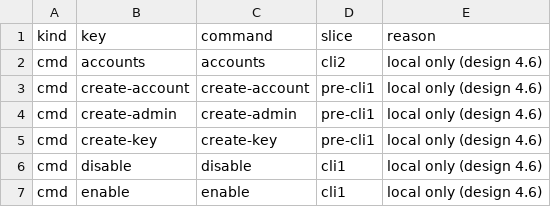
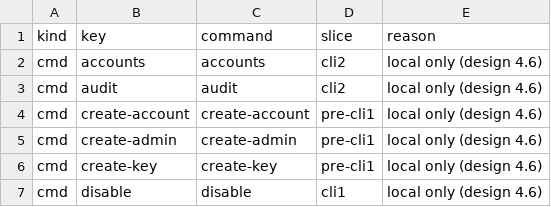
Before and after one commit to shukiv/selfcloud, a TSV file: docs/cli-parity.tsv, drawn as a sheet; only a part is shown; the shorter side is filled out with more unchanged rows; the diff names each change by its address in the sheet, - before the commit and + after, or states it on an @@ line.

Commit message:
admin audit: list the audit entries (cli2 part B)
`selfcloud admin audit [-account ID] [-user ID|EMAIL] [-action PREFIX]
[-since RFC3339|DURATION] [-limit N]` prints the audit entries of every account and
of the installation, newest first, as a tab-separated table: time, account (a
dash for an installation-wide entry), actor (kind:id), action, target and details.
Details print as key=value pairs in key order, and nothing else is added.

-user matches an entry whose actor or target is the user; an email matches every
user with that address. -action matches a prefix, literally. -since takes an
RFC 3339 time or a positive duration back from now. -limit defaults to 100 and
takes 1 to 10000. Every input is checked at the command line before the store is
opened, and exit 2 is a usage error. The command holds no key and writes no
audit row.

The store gains AdminAuditEntries, which binds every value as a parameter. Only
the placeholders are built.

```diff
--- a/docs/cli-parity.tsv
+++ b/docs/cli-parity.tsv
+row 3: cmd | audit | audit | cli2 | local only (design 4.6)
```
Also changed, not shown: 3 other files.
